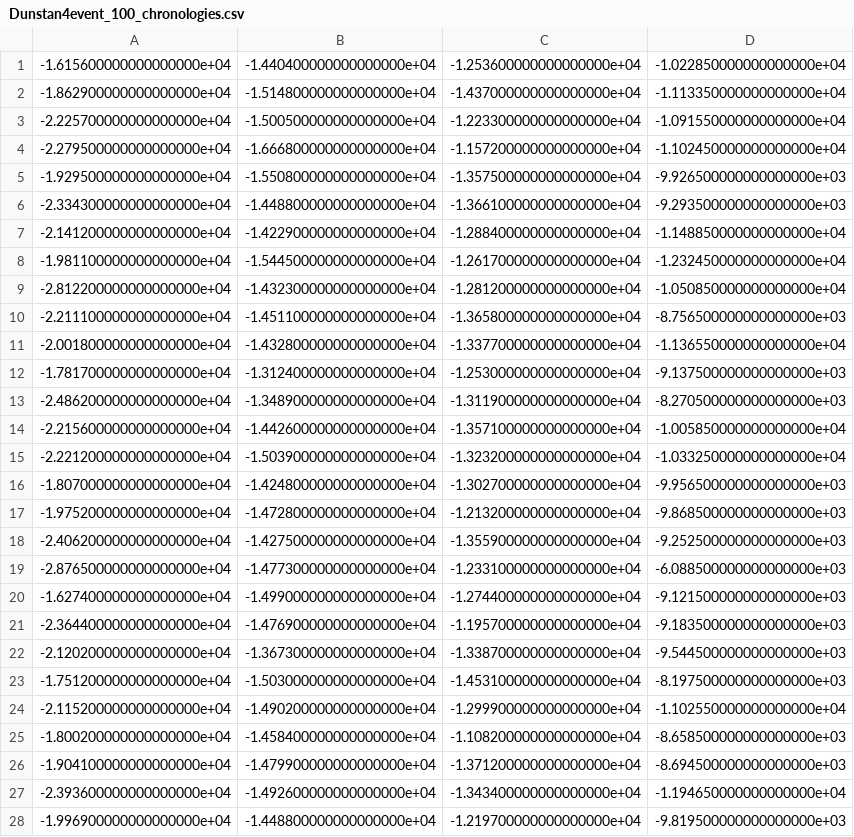
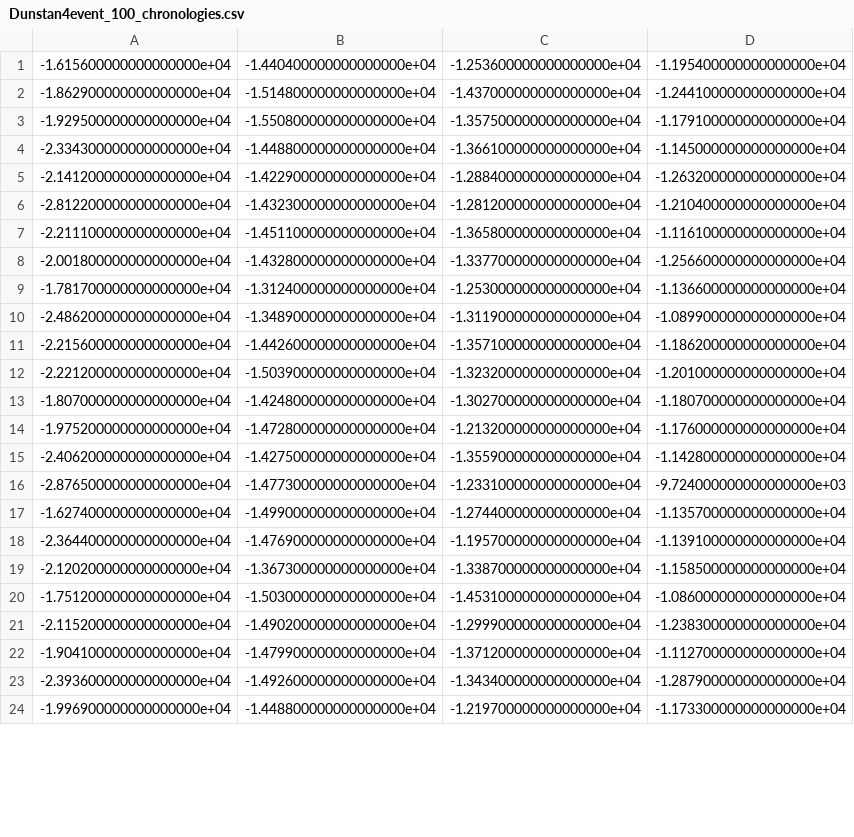
Before and after one commit to griffij/TimeDFaults, a CSV file: data/chronologies/Dunstan4event_100_chronologies.csv, drawn as a sheet; only a part is shown; the diff covers the shown part only.

Commit message:
updating data files

```diff
--- a/data/chronologies/Dunstan4event_100_chronologies.csv
+++ b/data/chronologies/Dunstan4event_100_chronologies.csv
@@ -1,28 +1,24 @@
--1.615600000000000000e+04,-1.440400000000000000e+04,-1.253600000000000000e+04,-1.022850000000000000e+04
--1.862900000000000000e+04,-1.514800000000000000e+04,-1.437000000000000000e+04,-1.113350000000000000e+04
--2.225700000000000000e+04,-1.500500000000000000e+04,-1.223300000000000000e+04,-1.091550000000000000e+04
--2.279500000000000000e+04,-1.666800000000000000e+04,-1.157200000000000000e+04,-1.102450000000000000e+04
--1.929500000000000000e+04,-1.550800000000000000e+04,-1.357500000000000000e+04,-9.926500000000000000e+03
--2.334300000000000000e+04,-1.448800000000000000e+04,-1.366100000000000000e+04,-9.293500000000000000e+03
--2.141200000000000000e+04,-1.422900000000000000e+04,-1.288400000000000000e+04,-1.148850000000000000e+04
--1.981100000000000000e+04,-1.544500000000000000e+04,-1.261700000000000000e+04,-1.232450000000000000e+04
--2.812200000000000000e+04,-1.432300000000000000e+04,-1.281200000000000000e+04,-1.050850000000000000e+04
--2.211100000000000000e+04,-1.451100000000000000e+04,-1.365800000000000000e+04,-8.756500000000000000e+03
--2.001800000000000000e+04,-1.432800000000000000e+04,-1.337700000000000000e+04,-1.136550000000000000e+04
--1.781700000000000000e+04,-1.312400000000000000e+04,-1.253000000000000000e+04,-9.137500000000000000e+03
--2.486200000000000000e+04,-1.348900000000000000e+04,-1.311900000000000000e+04,-8.270500000000000000e+03
--2.215600000000000000e+04,-1.442600000000000000e+04,-1.357100000000000000e+04,-1.005850000000000000e+04
--2.221200000000000000e+04,-1.503900000000000000e+04,-1.323200000000000000e+04,-1.033250000000000000e+04
--1.807000000000000000e+04,-1.424800000000000000e+04,-1.302700000000000000e+04,-9.956500000000000000e+03
--1.975200000000000000e+04,-1.472800000000000000e+04,-1.213200000000000000e+04,-9.868500000000000000e+03
--2.406200000000000000e+04,-1.427500000000000000e+04,-1.355900000000000000e+04,-9.252500000000000000e+03
--2.876500000000000000e+04,-1.477300000000000000e+04,-1.233100000000000000e+04,-6.088500000000000000e+03
--1.627400000000000000e+04,-1.499000000000000000e+04,-1.274400000000000000e+04,-9.121500000000000000e+03
--2.364400000000000000e+04,-1.476900000000000000e+04,-1.195700000000000000e+04,-9.183500000000000000e+03
--2.120200000000000000e+04,-1.367300000000000000e+04,-1.338700000000000000e+04,-9.544500000000000000e+03
--1.751200000000000000e+04,-1.503000000000000000e+04,-1.453100000000000000e+04,-8.197500000000000000e+03
--2.115200000000000000e+04,-1.490200000000000000e+04,-1.299900000000000000e+04,-1.102550000000000000e+04
--1.800200000000000000e+04,-1.458400000000000000e+04,-1.108200000000000000e+04,-8.658500000000000000e+03
--1.904100000000000000e+04,-1.479900000000000000e+04,-1.371200000000000000e+04,-8.694500000000000000e+03
--2.393600000000000000e+04,-1.492600000000000000e+04,-1.343400000000000000e+04,-1.194650000000000000e+04
--1.996900000000000000e+04,-1.448800000000000000e+04,-1.219700000000000000e+04,-9.819500000000000000e+03
+-1.615600000000000000e+04,-1.440400000000000000e+04,-1.253600000000000000e+04,-1.195400000000000000e+04
+-1.862900000000000000e+04,-1.514800000000000000e+04,-1.437000000000000000e+04,-1.244100000000000000e+04
+-1.929500000000000000e+04,-1.550800000000000000e+04,-1.357500000000000000e+04,-1.179100000000000000e+04
+-2.334300000000000000e+04,-1.448800000000000000e+04,-1.366100000000000000e+04,-1.145000000000000000e+04
+-2.141200000000000000e+04,-1.422900000000000000e+04,-1.288400000000000000e+04,-1.263200000000000000e+04
+-2.812200000000000000e+04,-1.432300000000000000e+04,-1.281200000000000000e+04,-1.210400000000000000e+04
+-2.211100000000000000e+04,-1.451100000000000000e+04,-1.365800000000000000e+04,-1.116100000000000000e+04
+-2.001800000000000000e+04,-1.432800000000000000e+04,-1.337700000000000000e+04,-1.256600000000000000e+04
+-1.781700000000000000e+04,-1.312400000000000000e+04,-1.253000000000000000e+04,-1.136600000000000000e+04
+-2.486200000000000000e+04,-1.348900000000000000e+04,-1.311900000000000000e+04,-1.089900000000000000e+04
+-2.215600000000000000e+04,-1.442600000000000000e+04,-1.357100000000000000e+04,-1.186200000000000000e+04
+-2.221200000000000000e+04,-1.503900000000000000e+04,-1.323200000000000000e+04,-1.201000000000000000e+04
+-1.807000000000000000e+04,-1.424800000000000000e+04,-1.302700000000000000e+04,-1.180700000000000000e+04
+-1.975200000000000000e+04,-1.472800000000000000e+04,-1.213200000000000000e+04,-1.176000000000000000e+04
+-2.406200000000000000e+04,-1.427500000000000000e+04,-1.355900000000000000e+04,-1.142800000000000000e+04
+-2.876500000000000000e+04,-1.477300000000000000e+04,-1.233100000000000000e+04,-9.724000000000000000e+03
+-1.627400000000000000e+04,-1.499000000000000000e+04,-1.274400000000000000e+04,-1.135700000000000000e+04
+-2.364400000000000000e+04,-1.476900000000000000e+04,-1.195700000000000000e+04,-1.139100000000000000e+04
+-2.120200000000000000e+04,-1.367300000000000000e+04,-1.338700000000000000e+04,-1.158500000000000000e+04
+-1.751200000000000000e+04,-1.503000000000000000e+04,-1.453100000000000000e+04,-1.086000000000000000e+04
+-2.115200000000000000e+04,-1.490200000000000000e+04,-1.299900000000000000e+04,-1.238300000000000000e+04
+-1.904100000000000000e+04,-1.479900000000000000e+04,-1.371200000000000000e+04,-1.112700000000000000e+04
+-2.393600000000000000e+04,-1.492600000000000000e+04,-1.343400000000000000e+04,-1.287900000000000000e+04
+-1.996900000000000000e+04,-1.448800000000000000e+04,-1.219700000000000000e+04,-1.173300000000000000e+04
```
Also changed, not shown: 13 added rows, 9 removed rows and 63 edited cells elsewhere in this file, data/chronologies/Dunstan4event_10_chronologies.csv, data/chronologies/Dunstan5event_100_chronologies.csv, 6 other files.
